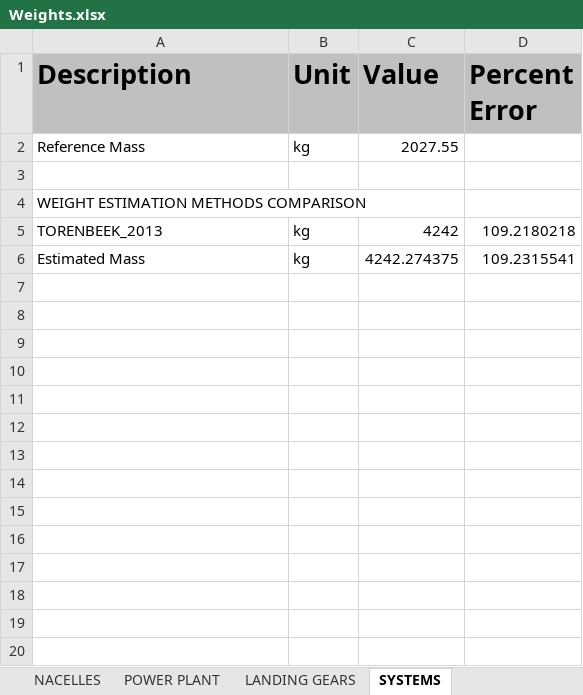
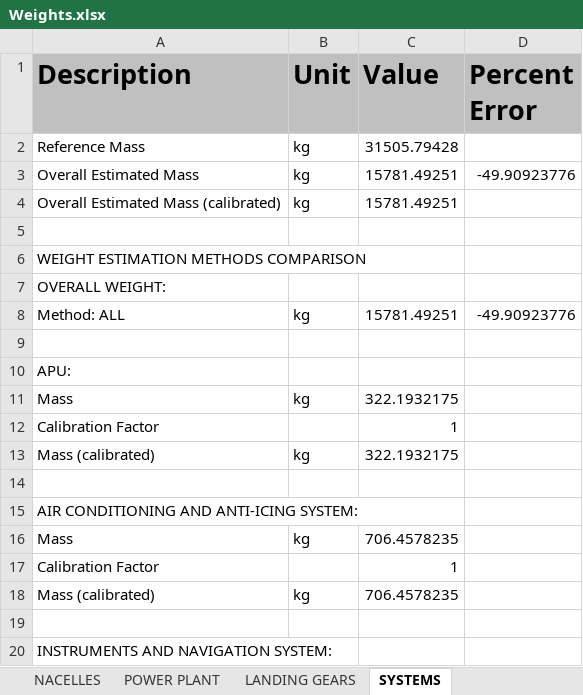
Before and after one commit to QiquWong/jpad, an Excel workbook: JPADSandBox_v2/out/CS300/WEIGHTS/Weights.xlsx, sheet SYSTEMS, drawn as a sheet; only a part is shown; values as stored, in another font and other column widths than the file's, no borders; addresses are those after the commit; the diff covers the shown part only; the diff names each change by its address in the sheet, - before the commit and + after, or states it on an @@ line.

```diff
--- a/JPADSandBox_v2/out/CS300/WEIGHTS/Weights.xlsx (sheet SYSTEMS)
+++ b/JPADSandBox_v2/out/CS300/WEIGHTS/Weights.xlsx (sheet SYSTEMS)
-C2 (Value): 2027.55
+C2 (Value): 31505.79428
+row 3: Overall Estimated Mass | kg | 15781.49251 | -49.90923776
+row 4: Overall Estimated Mass (calibrated) | kg | 15781.49251
+row 7: OVERALL WEIGHT:
+row 8: Method: ALL | kg | 15781.49251 | -49.90923776
-row 9: TORENBEEK_2013 | kg | 4242 | 109.2180218
+row 9: (empty)
+row 10: APU:
+row 11: Mass | kg | 322.1932175
+row 12: Calibration Factor |  | 1
+row 13: Mass (calibrated) | kg | 322.1932175
-row 14: Estimated Mass | kg | 4242.274375 | 109.2315541
+row 14: (empty)
+row 15: AIR CONDITIONING AND ANTI-ICING SYSTEM:
+row 16: Mass | kg | 706.4578235
+row 17: Calibration Factor |  | 1
+row 18: Mass (calibrated) | kg | 706.4578235
+row 19: (empty)
+row 20: INSTRUMENTS AND NAVIGATION SYSTEM:
```
Also changed, not shown: 23 added rows elsewhere in this sheet, sheet GLOBAL RESULTS, sheet NACELLES, sheet POWER PLANT, sheet WING, sheet FUSELAGE, sheet LANDING GEARS, 2 more sheets, 33 other files.
